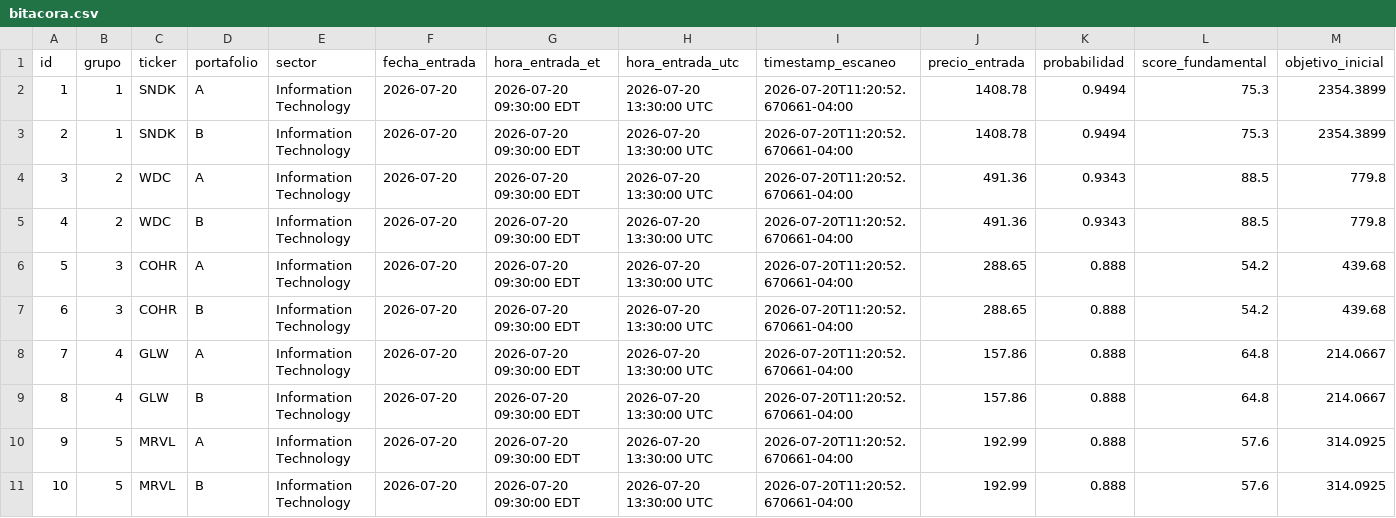
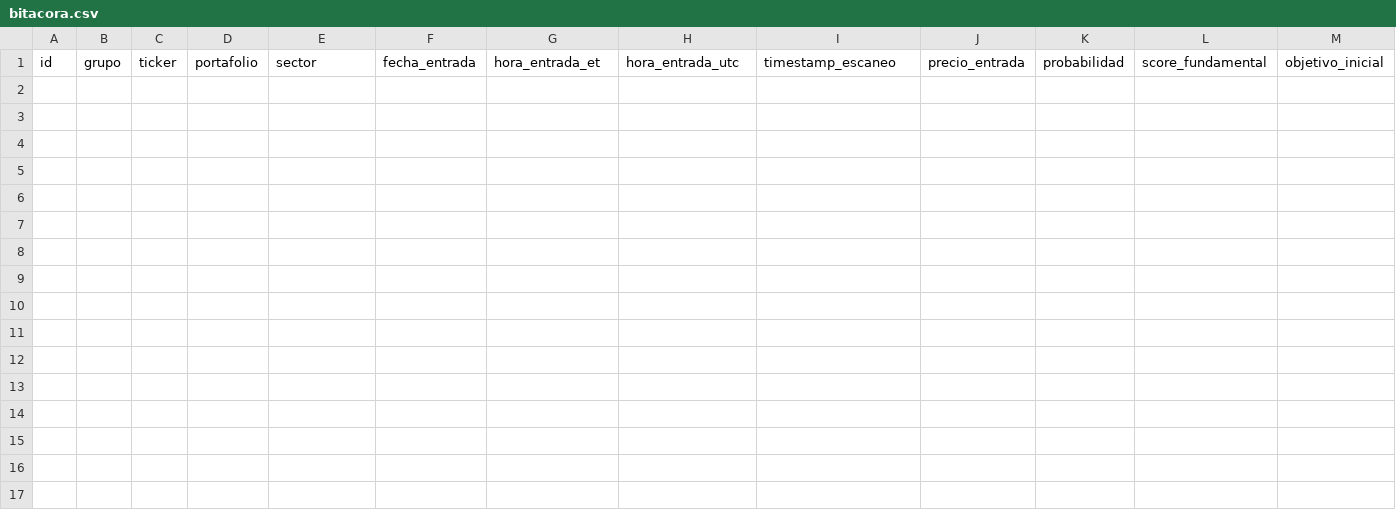
Before and after one commit to sebas1331/centinela-sp500, a CSV file: bitacora.csv, drawn as a sheet; only a part is shown; rows hold the shown columns only; the diff names each change by its address in the sheet, - before the commit and + after, or states it on an @@ line.

```diff
--- a/bitacora.csv
+++ b/bitacora.csv
-row 2: 1 | 1 | SNDK | A | Information Technology | 2026-07-20 | 2026-07-20 09:30:00 EDT | 2026-07-20 13:30:00 UTC | 2026-07-20T11:20:52.670661-04:00 | 1408.78 | 0.9494 | 75.3 | 2354.3899
-row 3: 2 | 1 | SNDK | B | Information Technology | 2026-07-20 | 2026-07-20 09:30:00 EDT | 2026-07-20 13:30:00 UTC | 2026-07-20T11:20:52.670661-04:00 | 1408.78 | 0.9494 | 75.3 | 2354.3899
-row 4: 3 | 2 | WDC | A | Information Technology | 2026-07-20 | 2026-07-20 09:30:00 EDT | 2026-07-20 13:30:00 UTC | 2026-07-20T11:20:52.670661-04:00 | 491.36 | 0.9343 | 88.5 | 779.8
-row 5: 4 | 2 | WDC | B | Information Technology | 2026-07-20 | 2026-07-20 09:30:00 EDT | 2026-07-20 13:30:00 UTC | 2026-07-20T11:20:52.670661-04:00 | 491.36 | 0.9343 | 88.5 | 779.8
-row 6: 5 | 3 | COHR | A | Information Technology | 2026-07-20 | 2026-07-20 09:30:00 EDT | 2026-07-20 13:30:00 UTC | 2026-07-20T11:20:52.670661-04:00 | 288.65 | 0.888 | 54.2 | 439.68
-row 7: 6 | 3 | COHR | B | Information Technology | 2026-07-20 | 2026-07-20 09:30:00 EDT | 2026-07-20 13:30:00 UTC | 2026-07-20T11:20:52.670661-04:00 | 288.65 | 0.888 | 54.2 | 439.68
-row 8: 7 | 4 | GLW | A | Information Technology | 2026-07-20 | 2026-07-20 09:30:00 EDT | 2026-07-20 13:30:00 UTC | 2026-07-20T11:20:52.670661-04:00 | 157.86 | 0.888 | 64.8 | 214.0667
-row 9: 8 | 4 | GLW | B | Information Technology | 2026-07-20 | 2026-07-20 09:30:00 EDT | 2026-07-20 13:30:00 UTC | 2026-07-20T11:20:52.670661-04:00 | 157.86 | 0.888 | 64.8 | 214.0667
-row 10: 9 | 5 | MRVL | A | Information Technology | 2026-07-20 | 2026-07-20 09:30:00 EDT | 2026-07-20 13:30:00 UTC | 2026-07-20T11:20:52.670661-04:00 | 192.99 | 0.888 | 57.6 | 314.0925
-row 11: 10 | 5 | MRVL | B | Information Technology | 2026-07-20 | 2026-07-20 09:30:00 EDT | 2026-07-20 13:30:00 UTC | 2026-07-20T11:20:52.670661-04:00 | 192.99 | 0.888 | 57.6 | 314.0925
```
Also changed, not shown: 4 other files.
